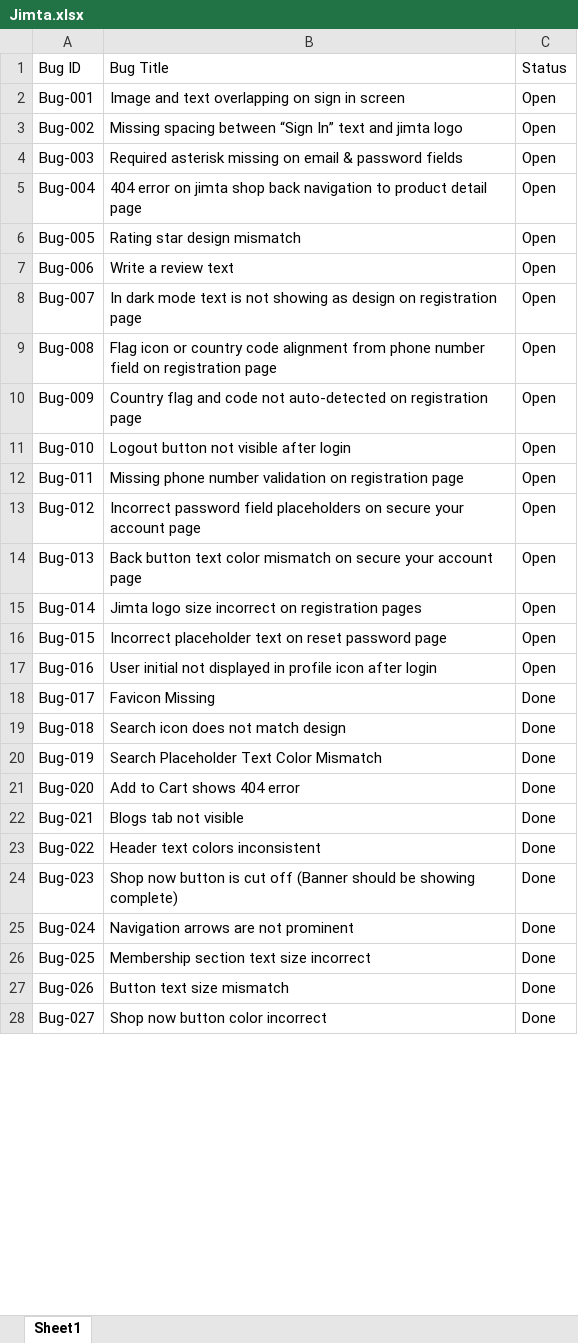
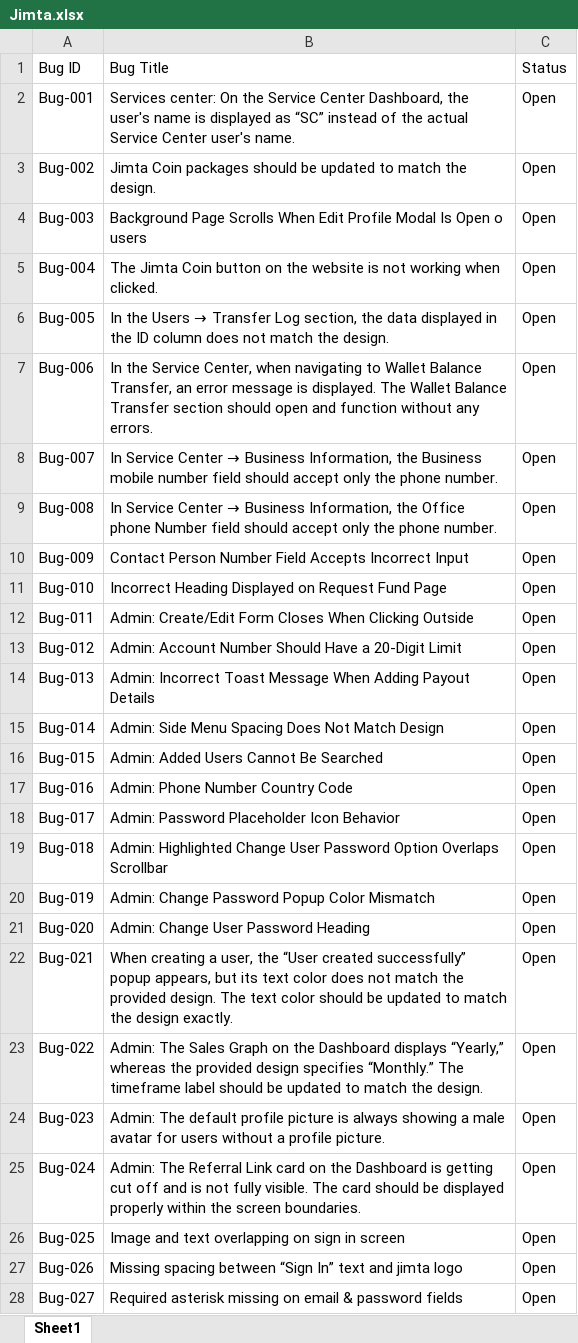
Before and after one commit to Asma-Hanif12/Jimta, an Excel workbook: Jimta.xlsx, sheet Sheet1, drawn as a sheet; only a part is shown; values as stored, in another font and other column widths than the file's, no cell formats; charts and pictures and table styles not drawn; the diff covers the shown part only; the diff names each change by its address in the sheet, - before the commit and + after, or states it on an @@ line.

Commit message:
Added report file

```diff
--- a/Jimta.xlsx (sheet Sheet1)
+++ b/Jimta.xlsx (sheet Sheet1)
-B2 (Bug Title): Image and text overlapping on sign in screen
+B2 (Bug Title): Services center: On the Service Center Dashboard, the user's name is displayed as “SC” instead of the actual Service Center user's name.
-B3 (Bug Title): Missing spacing between “Sign In” text and jimta logo
+B3 (Bug Title): Jimta Coin packages should be updated to match the design.
-B4 (Bug Title): Required asterisk missing on email & password fields
+B4 (Bug Title): Background Page Scrolls When Edit Profile Modal Is Open o users
-B5 (Bug Title): 404 error on jimta shop back navigation to product detail page
+B5 (Bug Title): The Jimta Coin button on the website is not working when clicked.
@@ B6 (Bug Title): Rating star design mismatch → In the Users → Transfer Log section, the data displayed in the ID column does not match the design. @@
-B7 (Bug Title): Write a review text
+B7 (Bug Title): In the Service Center, when navigating to Wallet Balance Transfer, an error message is displayed. The Wallet Balance Transfer section should open and function without any errors.
@@ B8 (Bug Title): In dark mode text is not showing as design on registration page → In Service Center → Business Information, the Business mobile number field should accept only the phone number. @@
@@ B9 (Bug Title): Flag icon or country code alignment from phone number field on registration page → In Service Center → Business Information, the Office phone Number field should accept only the phone number. @@
-B10 (Bug Title): Country flag and code not auto-detected on registration page
+B10 (Bug Title): Contact Person Number Field Accepts Incorrect Input
-B11 (Bug Title): Logout button not visible after login
+B11 (Bug Title): Incorrect Heading Displayed on Request Fund Page
-B12 (Bug Title): Missing phone number validation on registration page
+B12 (Bug Title): Admin: Create/Edit Form Closes When Clicking Outside
-B13 (Bug Title): Incorrect password field placeholders on secure your account page
+B13 (Bug Title): Admin: Account Number Should Have a 20-Digit Limit
-B14 (Bug Title): Back button text color mismatch on secure your account page
+B14 (Bug Title): Admin: Incorrect Toast Message When Adding Payout Details
-B15 (Bug Title): Jimta logo size incorrect on registration pages
+B15 (Bug Title): Admin: Side Menu Spacing Does Not Match Design
-B16 (Bug Title): Incorrect placeholder text on reset password page
+B16 (Bug Title): Admin: Added Users Cannot Be Searched
-B17 (Bug Title): User initial not displayed in profile icon after login
+B17 (Bug Title): Admin: Phone Number Country Code
-B18 (Bug Title): Favicon Missing
+B18 (Bug Title): Admin: Password Placeholder Icon Behavior
-C18:C28 (Status): Done
+C18:C28 (Status): Open
-B19 (Bug Title): Search icon does not match design
+B19 (Bug Title): Admin: Highlighted Change User Password Option Overlaps Scrollbar
-B20 (Bug Title): Search Placeholder Text Color Mismatch
+B20 (Bug Title): Admin: Change Password Popup Color Mismatch
-B21 (Bug Title): Add to Cart shows 404 error
+B21 (Bug Title): Admin: Change User Password Heading
-B22 (Bug Title): Blogs tab not visible
+B22 (Bug Title): When creating a user, the “User created successfully” popup appears, but its text color does not match the provided design. The text color should be updated to match the design exactly.
-B23 (Bug Title): Header text colors inconsistent
+B23 (Bug Title): Admin: The Sales Graph on the Dashboard displays “Yearly,” whereas the provided design specifies “Monthly.” The timeframe label should be updated to match the design.
-B24 (Bug Title): Shop now button is cut off (Banner should be showing complete)
+B24 (Bug Title): Admin: The default profile picture is always showing a male avatar for users without a profile picture.
-B25 (Bug Title): Navigation arrows are not prominent
+B25 (Bug Title): Admin: The Referral Link card on the Dashboard is getting cut off and is not fully visible. The card should be displayed properly within the screen boundaries.
-B26 (Bug Title): Membership section text size incorrect
+B26 (Bug Title): Image and text overlapping on sign in screen
-B27 (Bug Title): Button text size mismatch
+B27 (Bug Title): Missing spacing between “Sign In” text and jimta logo
-B28 (Bug Title): Shop now button color incorrect
+B28 (Bug Title): Required asterisk missing on email & password fields
```
Also changed, not shown: 22 added rows and 66 edited cells elsewhere in this sheet, cell formats.
